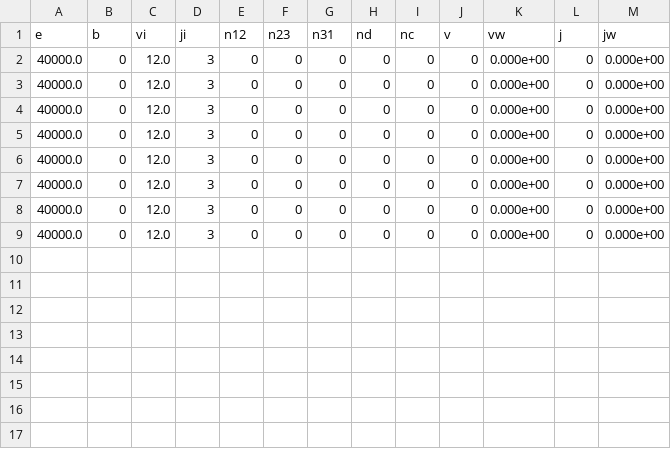
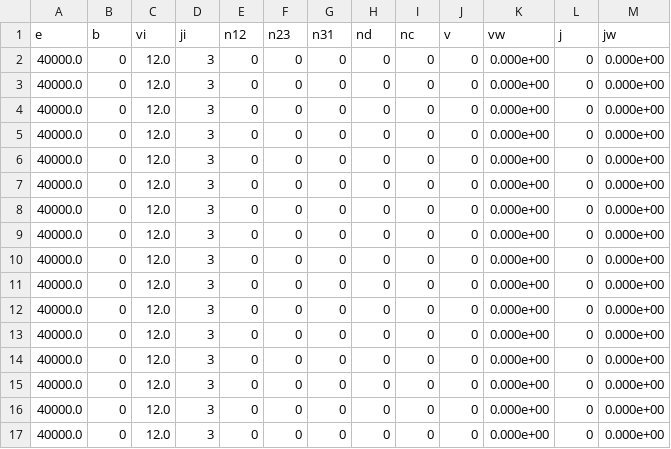
Before and after one commit to Zzxmh/PyQCAMS_xumh, a CSV file: SO2+/long_output.csv, drawn as a sheet.

Commit message:
modified data and model structure

```diff
--- a/SO2+/long_output.csv
+++ b/SO2+/long_output.csv
@@ -9 +9,9 @@ e,b,vi,ji,n12,n23,n31,nd,nc,v,vw,j,jw
 40000.0,0,12.0,3,0,0,0,0,0,0,0.000e+00,0,0.000e+00
+40000.0,0,12.0,3,0,0,0,0,0,0,0.000e+00,0,0.000e+00
+40000.0,0,12.0,3,0,0,0,0,0,0,0.000e+00,0,0.000e+00
+40000.0,0,12.0,3,0,0,0,0,0,0,0.000e+00,0,0.000e+00
+40000.0,0,12.0,3,0,0,0,0,0,0,0.000e+00,0,0.000e+00
+40000.0,0,12.0,3,0,0,0,0,0,0,0.000e+00,0,0.000e+00
+40000.0,0,12.0,3,0,0,0,0,0,0,0.000e+00,0,0.000e+00
+40000.0,0,12.0,3,0,0,0,0,0,0,0.000e+00,0,0.000e+00
+40000.0,0,12.0,3,0,0,0,0,0,0,0.000e+00,0,0.000e+00
```
Also changed, not shown: 20 other files.
